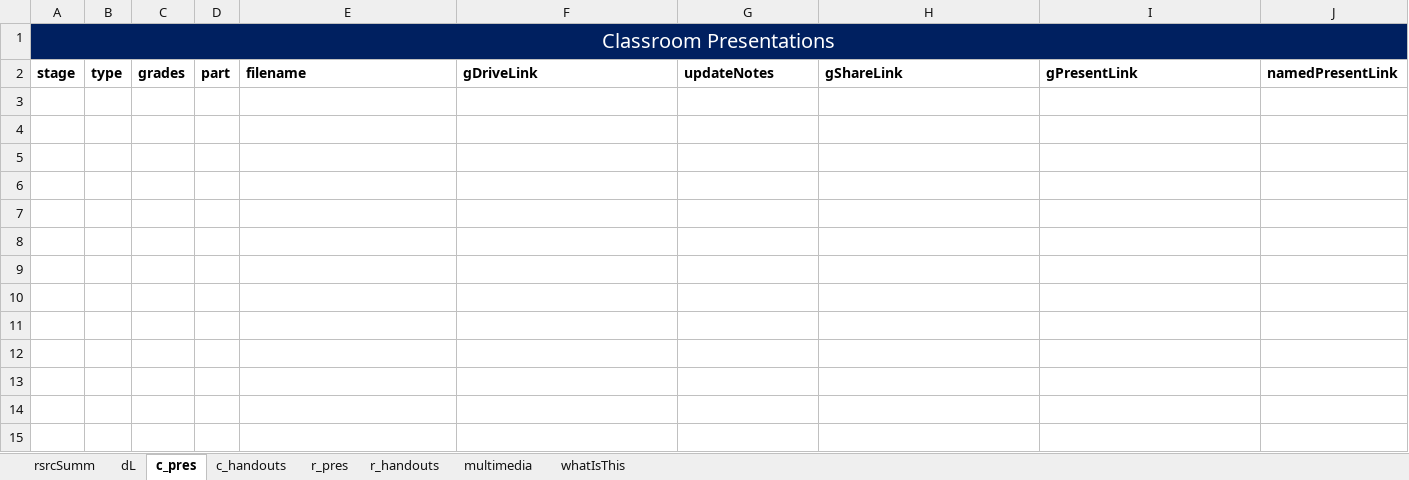
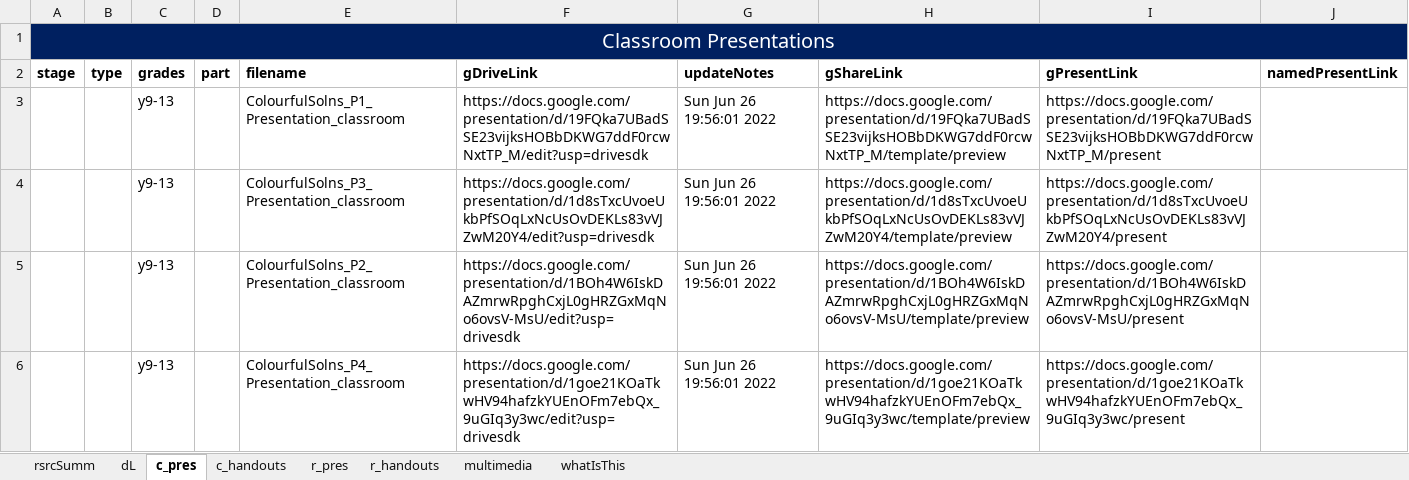
Before and after one commit to galacticpolymath/ColorfulSolns_en-US, an Excel workbook: meta/teaching-materials.xlsx, sheet c_pres, drawn as a sheet; values as stored, in another font and other column widths than the file's, no borders; charts and pictures and conditional formats not drawn; the diff names each change by its address in the sheet, - before the commit and + after, or states it on an @@ line.

```diff
--- a/meta/teaching-materials.xlsx (sheet c_pres)
+++ b/meta/teaching-materials.xlsx (sheet c_pres)
+row 3:  |  | y9-13 |  | ColourfulSolns_P1_Presentation_classroom | https://docs.google.com/presentation/d/19FQka7UBadSSE23vijksHOBbDKWG7ddF0rcwNxtTP_M/edit?usp=drivesdk | Sun Jun 26 19:56:01 2022 | https://docs.google.com/presentation/d/19FQka7UBadSSE23vijksHOBbDKWG7ddF0rcwNxtTP_M/template/preview | https://docs.google.com/presentation/d/19FQka7UBadSSE23vijksHOBbDKWG7ddF0rcwNxtTP_M/present
+row 4:  |  | y9-13 |  | ColourfulSolns_P3_Presentation_classroom | https://docs.google.com/presentation/d/1d8sTxcUvoeUkbPfSOqLxNcUsOvDEKLs83vVJZwM20Y4/edit?usp=drivesdk | Sun Jun 26 19:56:01 2022 | https://docs.google.com/presentation/d/1d8sTxcUvoeUkbPfSOqLxNcUsOvDEKLs83vVJZwM20Y4/template/preview | https://docs.google.com/presentation/d/1d8sTxcUvoeUkbPfSOqLxNcUsOvDEKLs83vVJZwM20Y4/present
+row 5:  |  | y9-13 |  | ColourfulSolns_P2_Presentation_classroom | https://docs.google.com/presentation/d/1BOh4W6IskDAZmrwRpghCxjL0gHRZGxMqNo6ovsV-MsU/edit?usp=drivesdk | Sun Jun 26 19:56:01 2022 | https://docs.google.com/presentation/d/1BOh4W6IskDAZmrwRpghCxjL0gHRZGxMqNo6ovsV-MsU/template/preview | https://docs.google.com/presentation/d/1BOh4W6IskDAZmrwRpghCxjL0gHRZGxMqNo6ovsV-MsU/present
+row 6:  |  | y9-13 |  | ColourfulSolns_P4_Presentation_classroom | https://docs.google.com/presentation/d/1goe21KOaTkwHV94hafzkYUEnOFm7ebQx_9uGIq3y3wc/edit?usp=drivesdk | Sun Jun 26 19:56:01 2022 | https://docs.google.com/presentation/d/1goe21KOaTkwHV94hafzkYUEnOFm7ebQx_9uGIq3y3wc/template/preview | https://docs.google.com/presentation/d/1goe21KOaTkwHV94hafzkYUEnOFm7ebQx_9uGIq3y3wc/present
```
Also changed, not shown: sheet c_handouts, sheet dL, sheet multimedia, charts or pictures, 7 other files.
